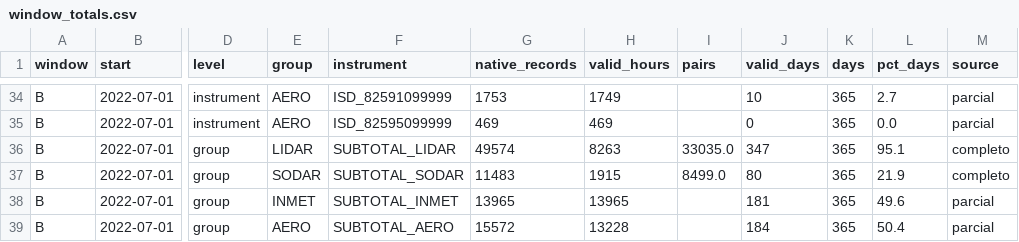
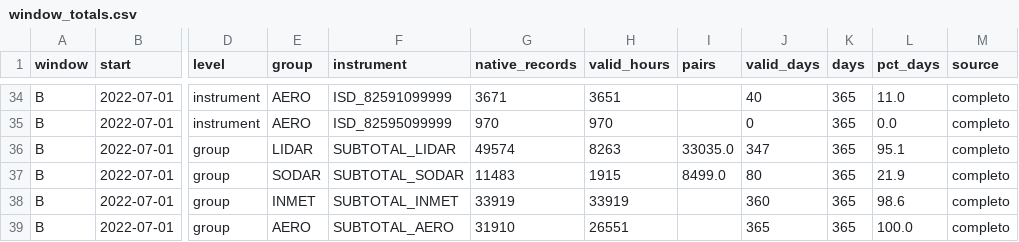
Before and after one commit to daniloceano/mpas-meqbr-experiments, a CSV file: results/obs_availability/window_totals.csv, drawn as a sheet; only a part is shown, gaps mark what is left out; the diff covers the shown part only; the diff names each change by its address in the sheet, - before the commit and + after, or states it on an @@ line.

```diff
--- a/results/obs_availability/window_totals.csv
+++ b/results/obs_availability/window_totals.csv
-G34 (native_records): 1753
+G34 (native_records): 3671
-H34 (valid_hours): 1749
+H34 (valid_hours): 3651
-J34 (valid_days): 10
+J34 (valid_days): 40
-L34 (pct_days): 2.7
+L34 (pct_days): 11.0
-M34:M35 (source): parcial
+M34:M35 (source): completo
-G35 (native_records): 469
+G35 (native_records): 970
-H35 (valid_hours): 469
+H35 (valid_hours): 970
-G38 (native_records): 13965
+G38 (native_records): 33919
-H38 (valid_hours): 13965
+H38 (valid_hours): 33919
-J38 (valid_days): 181
+J38 (valid_days): 360
-L38 (pct_days): 49.6
+L38 (pct_days): 98.6
-M38:M39 (source): parcial
+M38:M39 (source): completo
-G39 (native_records): 15572
+G39 (native_records): 31910
-H39 (valid_hours): 13228
+H39 (valid_hours): 26551
-J39 (valid_days): 184
+J39 (valid_days): 365
-L39 (pct_days): 50.4
+L39 (pct_days): 100.0
```
Also changed, not shown: 41 edited cells elsewhere in this file, results/obs_availability/availability_monthly.csv, results/obs_availability/candidate_windows.csv, 11 other files.
